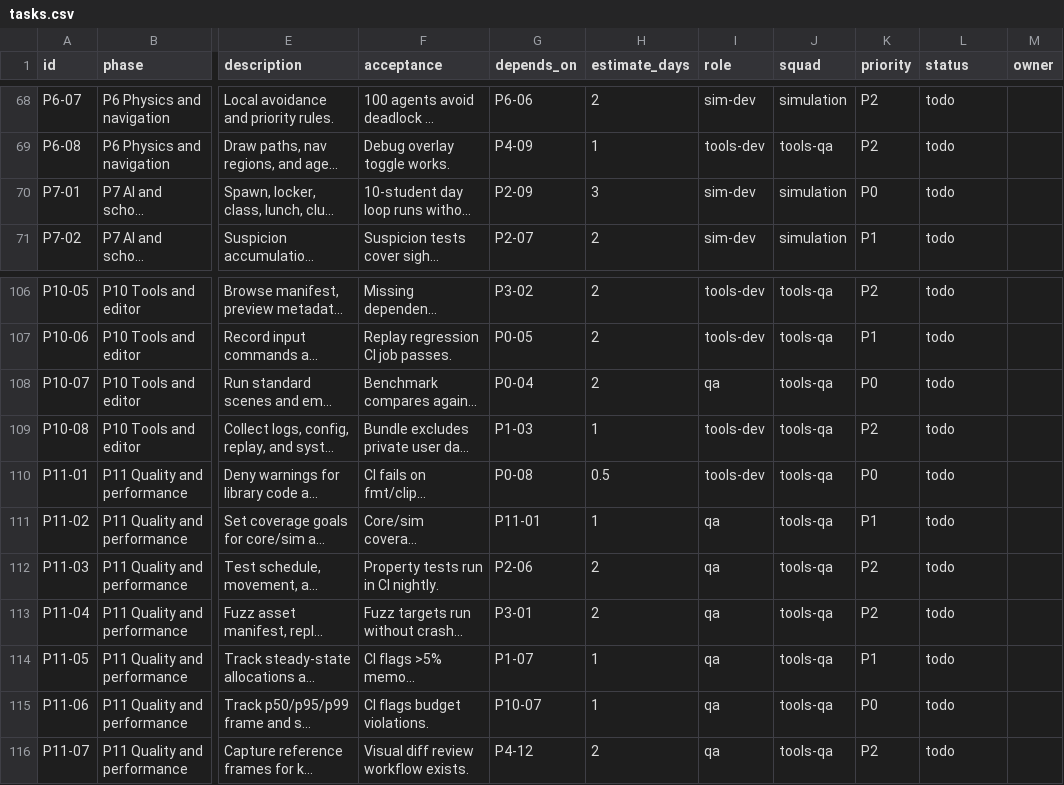
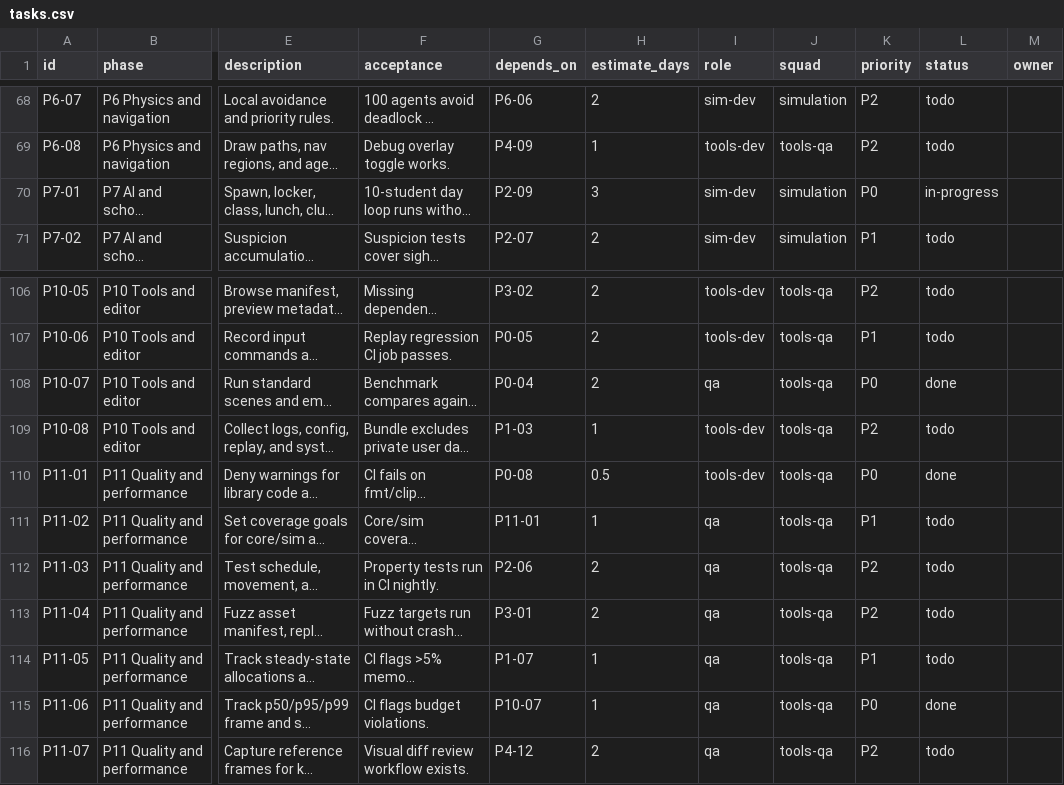
Before and after one commit to Aldair402/KudereSimulator, a CSV file: tasks/tasks.csv, drawn as a sheet; only a part is shown, gaps mark what is left out; long unchanged cells end in …; the diff covers the shown part only; the diff names each change by its address in the sheet, - before the commit and + after, or states it on an @@ line.

Commit message:
docs: document replay contract and update backlog status
Add docs/REPLAY.md covering the hash contents and exclusions, the replay
format, and the rule for updating a golden fixture: change the constant with
an explanation, never loosen the assertion.

CI now runs release-mode regression, both benchmark scenarios, and a replay
round trip. Mark 19 backlog tasks done and keep status in the generator so
regenerating never resets progress.

```diff
--- a/tasks/tasks.csv
+++ b/tasks/tasks.csv
-L70 (status): todo
+L70 (status): in-progress
-L108 (status): todo
+L108 (status): done
-L110 (status): todo
+L110 (status): done
-L115 (status): todo
+L115 (status): done
```
Also changed, not shown: 17 edited cells elsewhere in this file, docs/PORTING_MAP.csv, tasks/assignments.csv, 8 other files.
